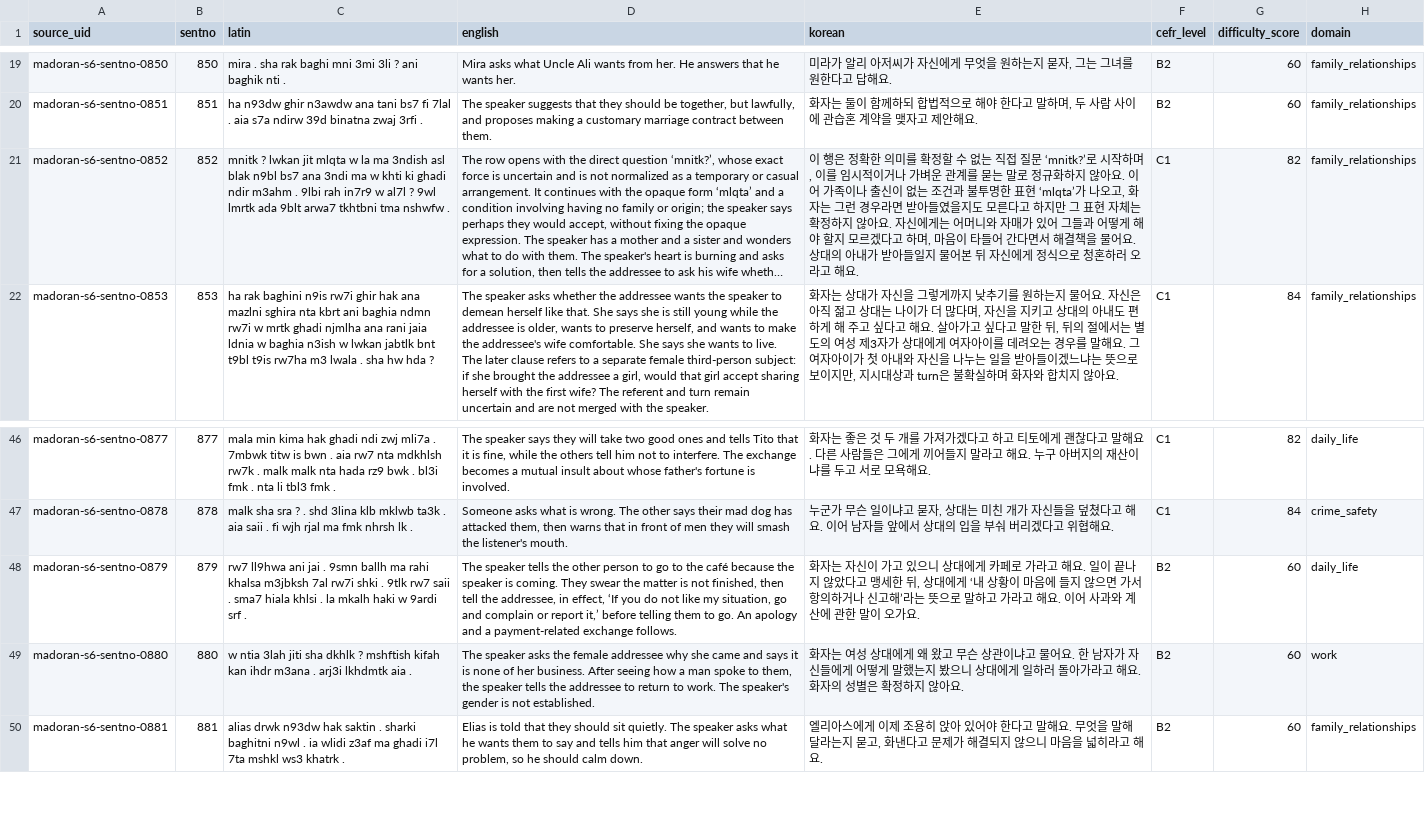
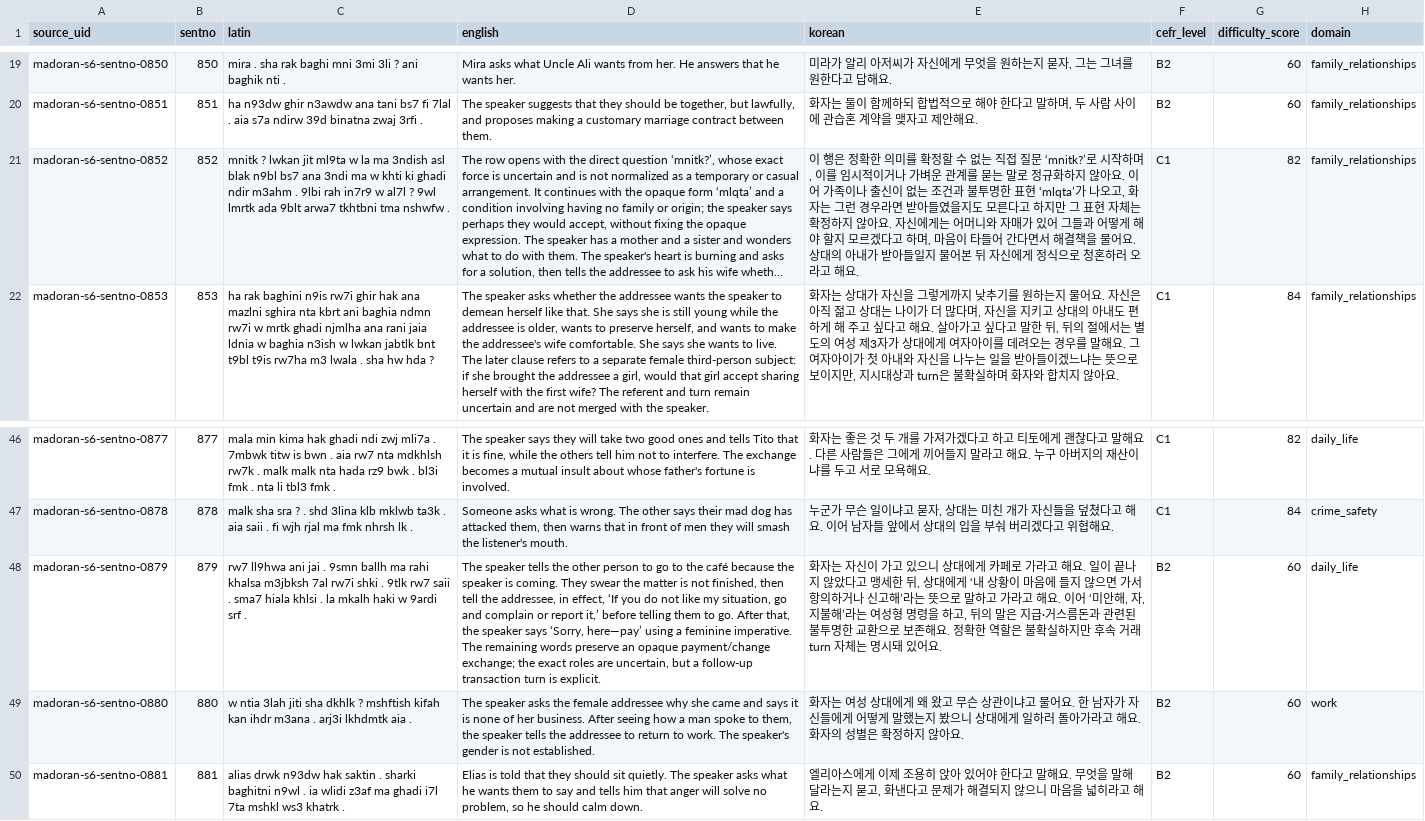
Before and after one commit to Yucef-84/data-orandarja, a TSV file: data/master/enrichment/batches/batch14_sentno_0833_0896.tsv, drawn as a sheet; only a part is shown, gaps mark what is left out; long unchanged cells end in …; the diff names each change by its address in the sheet, - before the commit and + after, or states it on an @@ line.

Commit message:
fix: apply Batch14 correction07 review fixes

```diff
--- a/data/master/enrichment/batches/batch14_sentno_0833_0896.tsv
+++ b/data/master/enrichment/batches/batch14_sentno_0833_0896.tsv
-C21 (latin): …lwkan jit mlqta w la…
+C21 (latin): …lwkan jit ml9ta w la…
-D48 (english): …to go. An apology and a payment-related exchange follows.
+D48 (english): …to go. After that, the speaker says ‘Sorry, here—pay’ using a feminine imperative. The remaining words preserve an opaque payment/change exchange; the exact roles are uncertain, but a follow-up transaction turn is explicit.
-E48 (korean): …. 이어 사과와 계산에 관한 말이 오가요.
+E48 (korean): …. 이어 ‘미안해, 자, 지불해’라는 여성형 명령을 하고, 뒤의 말은 지급·거스름돈과 관련된 불투명한 교환으로 보존해요. 정확한 역할은 불확실하지만 후속 거래 turn 자체는 명시돼 있어요.
```
Also changed, not shown: data/master/enrichment/madoran_sentence_enrichment.tsv, 6 other files.
